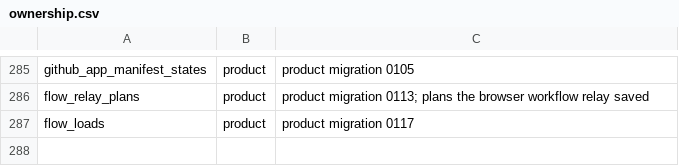
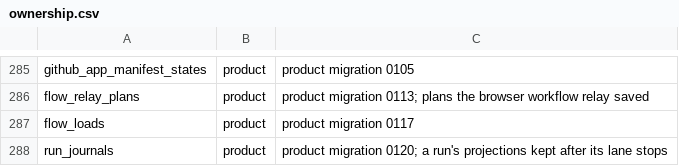
Before and after one commit to Plue-AI/smithers, a CSV file: packages/backend/db/ownership.csv, drawn as a sheet; only a part is shown, gaps mark what is left out.

```diff
--- a/packages/backend/db/ownership.csv
+++ b/packages/backend/db/ownership.csv
@@ -287 +287,2 @@ flow_relay_plans,product,product migration 0113; plans the browser workflow rela
 flow_loads,product,product migration 0117
+run_journals,product,product migration 0120; a run's projections kept after its lane stops
```
Also changed, not shown: 18 other files.
